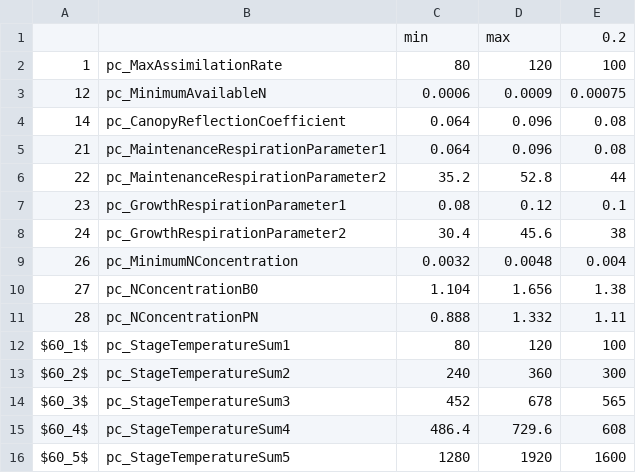
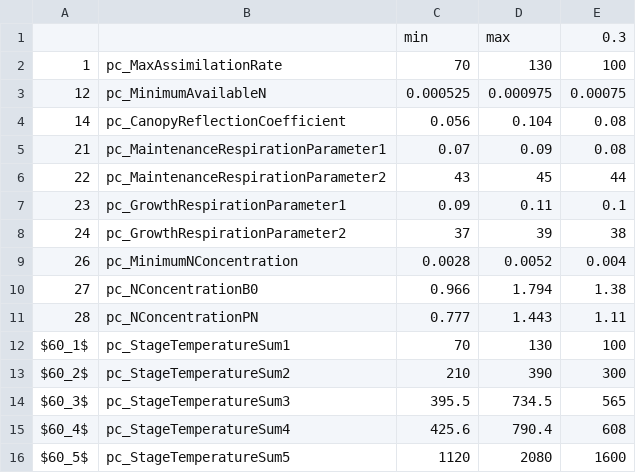
Before and after one commit to zalf-lsa/sensitivity_analysis, a CSV file: configs/2015-07-sapaper_agronomy/parameters/fast_parameters/parameter_definitions_sugarbeet.csv, drawn as a sheet; only a part is shown; the diff covers the shown part only.

```diff
--- a/configs/2015-07-sapaper_agronomy/parameters/fast_parameters/parameter_definitions_sugarbeet.csv
+++ b/configs/2015-07-sapaper_agronomy/parameters/fast_parameters/parameter_definitions_sugarbeet.csv
@@ -1,16 +1,16 @@
-;;min;max;0.2
-1;pc_MaxAssimilationRate;80;120;100
-12;pc_MinimumAvailableN;0.0006;0.0009;0.00075
-14;pc_CanopyReflectionCoefficient;0.064;0.096;0.08
-21;pc_MaintenanceRespirationParameter1;0.064;0.096;0.08
-22;pc_MaintenanceRespirationParameter2;35.2;52.8;44
-23;pc_GrowthRespirationParameter1;0.08;0.12;0.1
-24;pc_GrowthRespirationParameter2;30.4;45.6;38
-26;pc_MinimumNConcentration;0.0032;0.0048;0.004
-27;pc_NConcentrationB0;1.104;1.656;1.38
-28;pc_NConcentrationPN;0.888;1.332;1.11
-$60_1$ ;pc_StageTemperatureSum1;80;120;100
-$60_2$ ;pc_StageTemperatureSum2;240;360;300
-$60_3$ ;pc_StageTemperatureSum3;452;678;565
-$60_4$ ;pc_StageTemperatureSum4;486.4;729.6;608
-$60_5$ ;pc_StageTemperatureSum5;1280;1920;1600
+;;min;max;0.3
+1;pc_MaxAssimilationRate;70;130;100
+12;pc_MinimumAvailableN;0.000525;0.000975;0.00075
+14;pc_CanopyReflectionCoefficient;0.056;0.104;0.08
+21;pc_MaintenanceRespirationParameter1;0.07;0.09;0.08
+22;pc_MaintenanceRespirationParameter2;43;45;44
+23;pc_GrowthRespirationParameter1;0.09;0.11;0.1
+24;pc_GrowthRespirationParameter2;37;39;38
+26;pc_MinimumNConcentration;0.0028;0.0052;0.004
+27;pc_NConcentrationB0;0.966;1.794;1.38
+28;pc_NConcentrationPN;0.777;1.443;1.11
+$60_1$ ;pc_StageTemperatureSum1;70;130;100
+$60_2$ ;pc_StageTemperatureSum2;210;390;300
+$60_3$ ;pc_StageTemperatureSum3;395.5;734.5;565
+$60_4$ ;pc_StageTemperatureSum4;425.6;790.4;608
+$60_5$ ;pc_StageTemperatureSum5;1120;2080;1600
```
Also changed, not shown: 16 edited cells elsewhere in this file, configs/2015-07-sapaper_agronomy/parameters/fast_parameters/parameter_definitions_clover.csv, configs/2015-07-sapaper_agronomy/parameters/fast_parameters/parameter_definitions_maize.csv, 3 other files.
